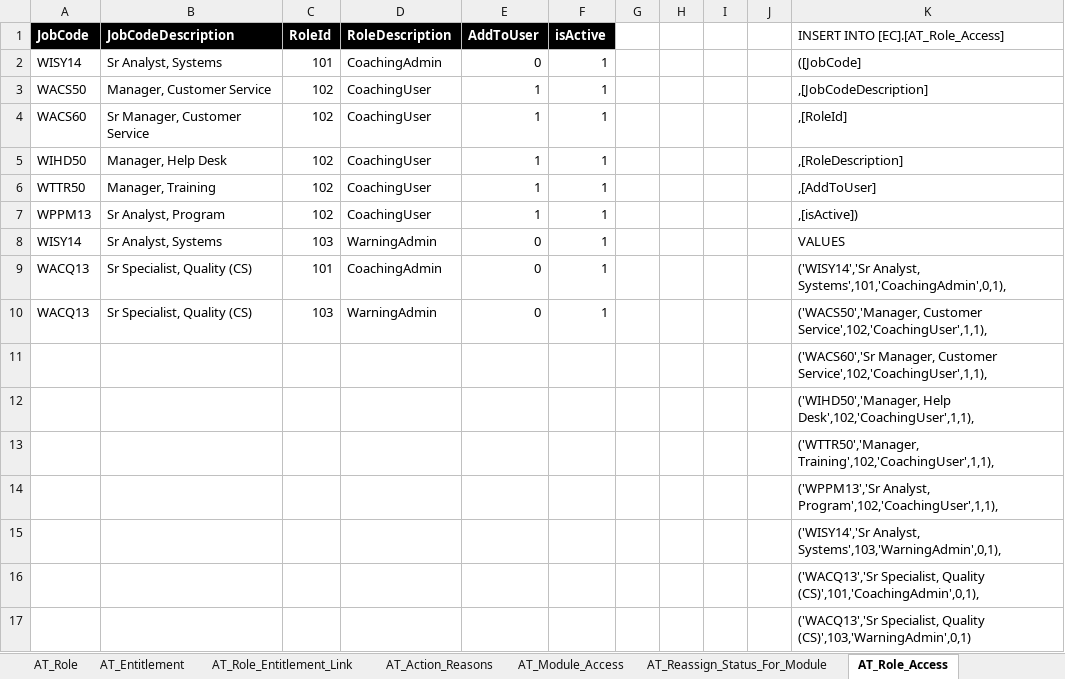
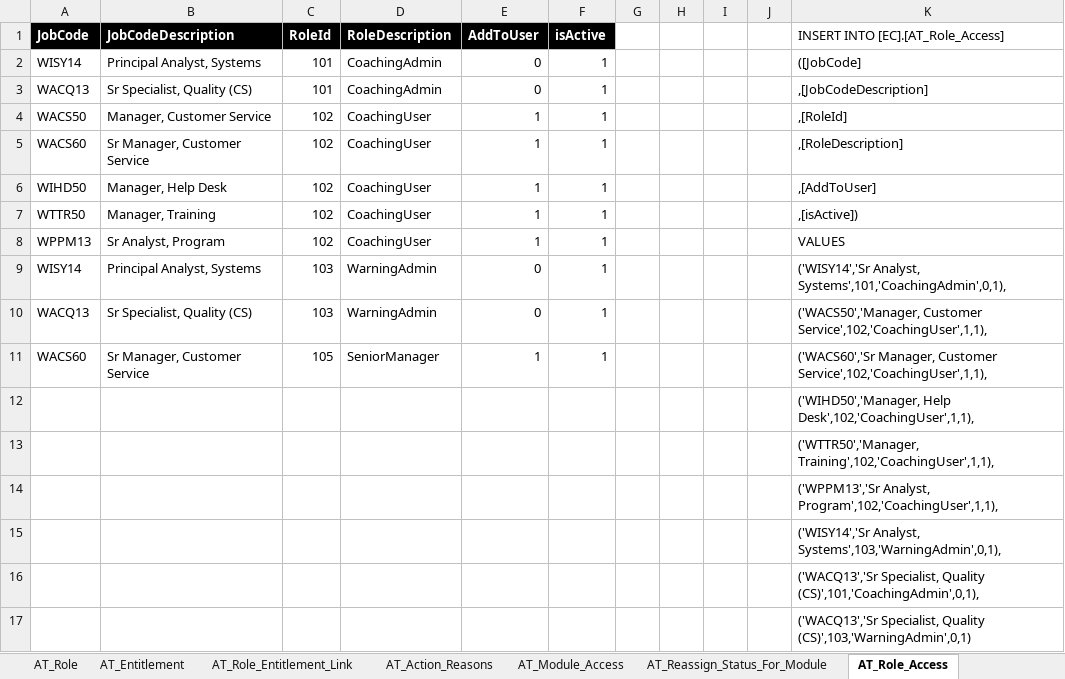
Before and after one commit to maximus-cco/eCoaching_V2_Bak, an Excel workbook: Design/CCO_eCoaching_AT_Dimension_Table_Data.xlsx, sheet AT_Role_Access, drawn as a sheet; values as stored, in another font and other column widths than the file's, no borders; removed rows and columns are numbered as before the commit, all else as after; the diff names each change by its address in the sheet, - before the commit and + after, or states it on an @@ line.

Commit message:
Updates for TFS 3027.
git-tfs-id: [https://tfs.omnicloud.local/tfs/cco%20program/]$/eCoaching_V2;C36039

```diff
--- a/Design/CCO_eCoaching_AT_Dimension_Table_Data.xlsx (sheet AT_Role_Access)
+++ b/Design/CCO_eCoaching_AT_Dimension_Table_Data.xlsx (sheet AT_Role_Access)
-B2 (JobCodeDescription): Sr Analyst, Systems
+B2 (JobCodeDescription): Principal Analyst, Systems
+row 3: WACQ13 | Sr Specialist, Quality (CS) | 101 | CoachingAdmin | 0 | 1 |  |  |  |  | ,[JobCodeDescription]
-K4: ,[JobCodeDescription]
+K4: ,[RoleId]
-K5: ,[RoleId]
+K5: ,[RoleDescription]
-K6: ,[RoleDescription]
+K6: ,[AddToUser]
-K7: ,[AddToUser]
+K7: ,[isActive])
-K8: ,[isActive])
+K8: VALUES
-B9 (JobCodeDescription): Sr Analyst, Systems
+B9 (JobCodeDescription): Principal Analyst, Systems
-K9: VALUES
+K9: ('WISY14','Sr Analyst, Systems',101,'CoachingAdmin',0,1),
-row 9: WACQ13 | Sr Specialist, Quality (CS) | 101 | CoachingAdmin | 0 | 1 |  |  |  |  | ('WISY14','Sr Analyst, Systems',101,'CoachingAdmin',0,1),
-row 11:  |  |  |  |  |  |  |  |  |  | ('WACS60','Sr Manager, Customer Service',102,'CoachingUser',1,1),
+row 11: WACS60 | Sr Manager, Customer Service | 105 | SeniorManager | 1 | 1 |  |  |  |  | ('WACS60','Sr Manager, Customer Service',102,'CoachingUser',1,1),
```
Also changed, not shown: sheet AT_Role, sheet Revision_History, sheet AT_Entitlement, sheet AT_Role_Entitlement_Link, 1 other file.
